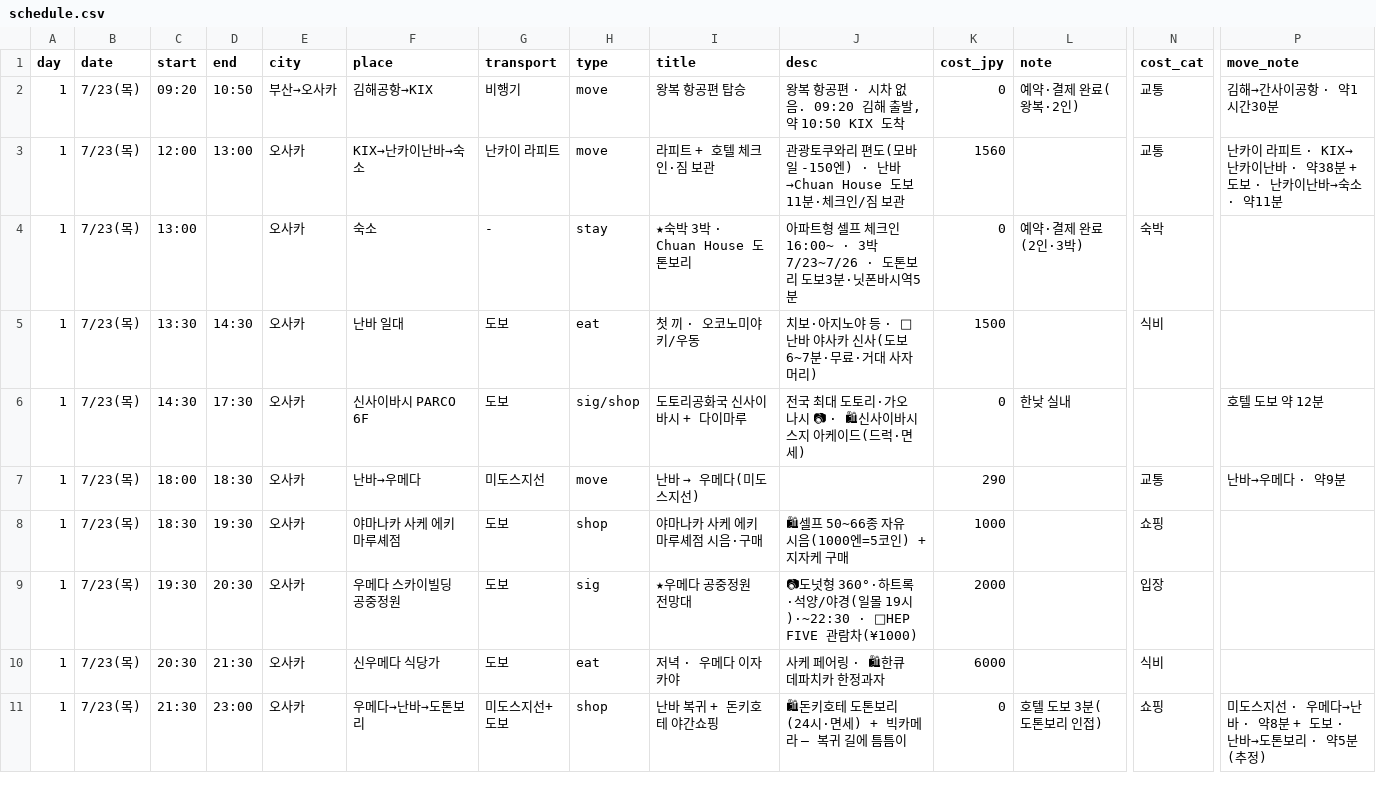
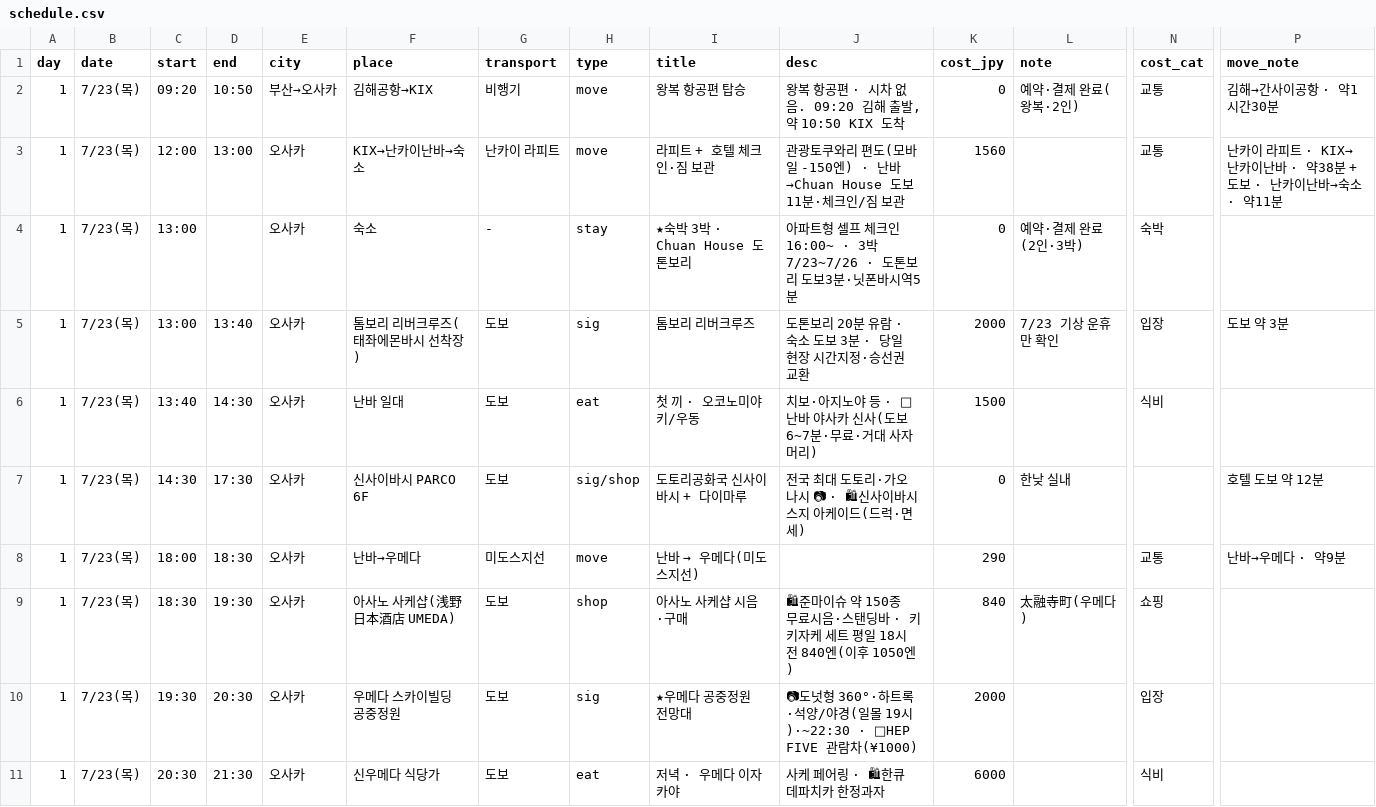
Before and after one commit to dekt-oss/kansai-trip, a CSV file: data/schedule.csv, drawn as a sheet; only a part is shown, gaps mark what is left out; the shorter side is filled out with more unchanged rows; addresses are those after the commit; rows hold the shown columns only; the diff covers the shown part only; the diff names each change by its address in the sheet, - before the commit and + after, or states it on an @@ line.

```diff
--- a/data/schedule.csv
+++ b/data/schedule.csv
+row 5: 1 | 7/23(목) | 13:00 | 13:40 | 오사카 | 톰보리 리버크루즈(태좌에몬바시 선착장) | 도보 | sig | 톰보리 리버크루즈 | 도톤보리 20분 유람 · 숙소 도보 3분 · 당일 현장 시간지정·승선권 교환 | 2000 | 7/23 기상 운휴만 확인 | 입장 | 도보 약 3분
-C6 (start): 13:30
+C6 (start): 13:40
-F9 (place): 야마나카 사케 에키마루셰점
+F9 (place): 아사노 사케샵(浅野日本酒店 UMEDA)
-I9 (title): 야마나카 사케 에키마루셰점 시음·구매
+I9 (title): 아사노 사케샵 시음·구매
-J9 (desc): 🛍셀프 50~66종 자유시음(1000엔=5코인) + 지자케 구매
+J9 (desc): 🛍준마이슈 약 150종 무료시음·스탠딩바 · 키키자케 세트 평일 18시 전 840엔(이후 1050엔)
-K9 (cost_jpy): 1000
+K9 (cost_jpy): 840
-L9 (note): (empty)
+L9 (note): 太融寺町(우메다)
```
Also changed, not shown: 1 added row elsewhere in this file, data/days.csv, data/geo.csv, 4 other files.
